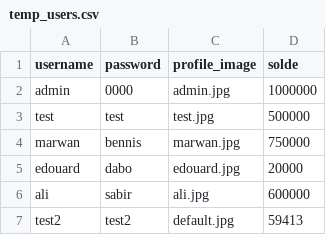
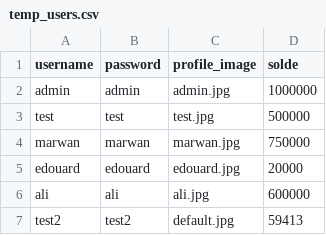
Before and after one commit to marwanbns/WazaaaBank, a CSV file: temp_users.csv, drawn as a sheet.

Commit message:
Updated temps_users.csv with latest changes

```diff
--- a/temp_users.csv
+++ b/temp_users.csv
@@ -1,7 +1,7 @@
 username,password,profile_image,solde
-admin,0000,admin.jpg,1000000
+admin,admin,admin.jpg,1000000
 test,test,test.jpg,500000
-marwan,bennis,marwan.jpg,750000
-edouard,dabo,edouard.jpg,20000
-ali,sabir,ali.jpg,600000
+marwan,marwan,marwan.jpg,750000
+edouard,edouard,edouard.jpg,20000
+ali,ali,ali.jpg,600000
 test2,test2,default.jpg,59413
```
